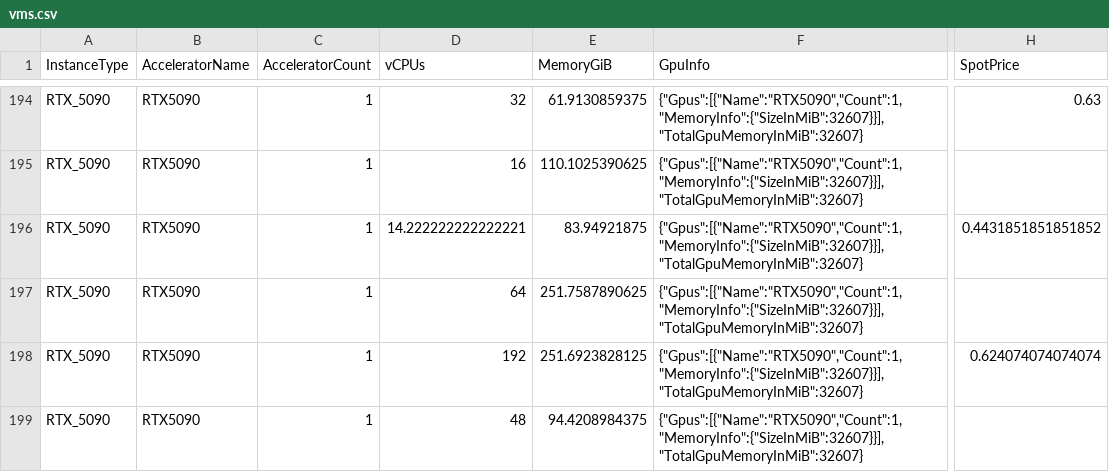
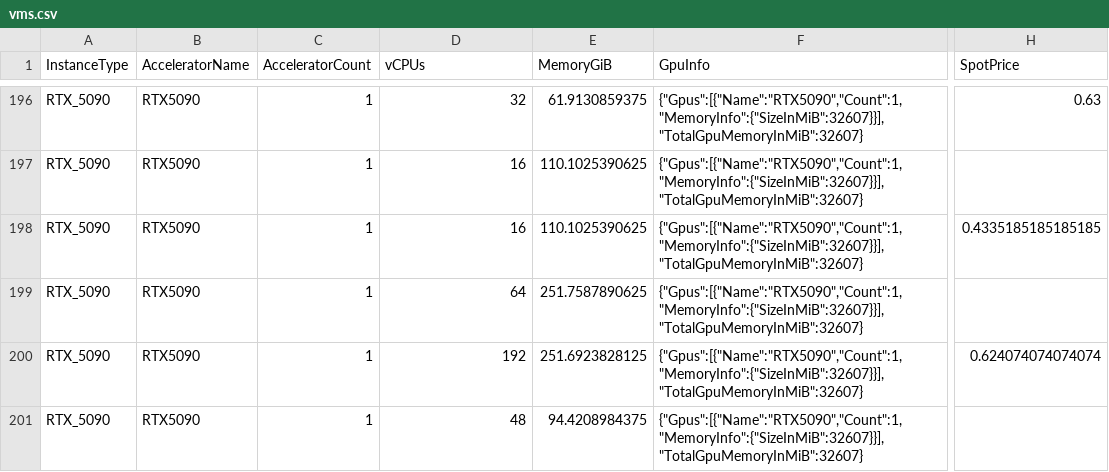
Before and after one commit to anycloud-sh/catalog, a CSV file: vast/vms.csv, drawn as a sheet; only a part is shown, gaps mark what is left out; addresses are those after the commit; the diff covers the shown part only; the diff names each change by its address in the sheet, - before the commit and + after, or states it on an @@ line.

```diff
--- a/vast/vms.csv
+++ b/vast/vms.csv
-D198 (vCPUs): 14.222222222222221
+D198 (vCPUs): 16
-E198 (MemoryGiB): 83.94921875
+E198 (MemoryGiB): 110.1025390625
-H198 (SpotPrice): 0.4431851851851852
+H198 (SpotPrice): 0.4335185185185185
```
Also changed, not shown: 4 added rows and 56 edited cells elsewhere in this file, 2 other files.
